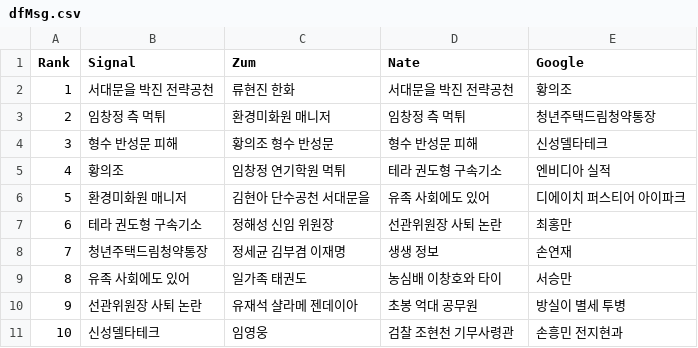
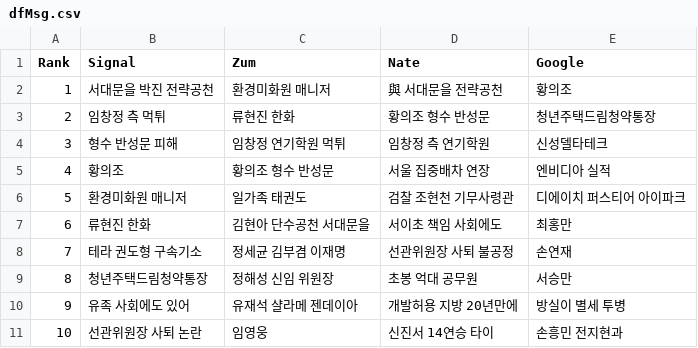
Before and after one commit to TrackerIssues/0301_TeleCollectData, a CSV file: dfMsg.csv, drawn as a sheet.

```diff
--- a/dfMsg.csv
+++ b/dfMsg.csv
@@ -1,11 +1,11 @@
 Rank,Signal,Zum,Nate,Google
-1,서대문을 박진 전략공천,류현진 한화,서대문을 박진 전략공천,황의조
-2,임창정 측 먹튀,환경미화원 매니저,임창정 측 먹튀,청년주택드림청약통장
-3,형수 반성문 피해,황의조 형수 반성문,형수 반성문 피해,신성델타테크
-4,황의조,임창정 연기학원 먹튀,테라 권도형 구속기소,엔비디아 실적
-5,환경미화원 매니저,김현아 단수공천 서대문을,유족 사회에도 있어,디에이치 퍼스티어 아이파크
-6,테라 권도형 구속기소,정해성 신임 위원장,선관위원장 사퇴 논란,최홍만
-7,청년주택드림청약통장,정세균 김부겸 이재명,생생 정보,손연재
-8,유족 사회에도 있어,일가족 태권도,농심배 이창호와 타이,서승만
-9,선관위원장 사퇴 논란,유재석 샬라메 젠데이아,초봉 억대 공무원,방실이 별세 투병
-10,신성델타테크,임영웅,검찰 조현천 기무사령관,손흥민 전지현과
+1,서대문을 박진 전략공천,환경미화원 매니저,與 서대문을 전략공천,황의조
+2,임창정 측 먹튀,류현진 한화,황의조 형수 반성문,청년주택드림청약통장
+3,형수 반성문 피해,임창정 연기학원 먹튀,임창정 측 연기학원,신성델타테크
+4,황의조,황의조 형수 반성문,서울 집중배차 연장,엔비디아 실적
+5,환경미화원 매니저,일가족 태권도,검찰 조현천 기무사령관,디에이치 퍼스티어 아이파크
+6,류현진 한화,김현아 단수공천 서대문을,서이초 책임 사회에도,최홍만
+7,테라 권도형 구속기소,정세균 김부겸 이재명,선관위원장 사퇴 불공정,손연재
+8,청년주택드림청약통장,정해성 신임 위원장,초봉 억대 공무원,서승만
+9,유족 사회에도 있어,유재석 샬라메 젠데이아,개발허용 지방 20년만에,방실이 별세 투병
+10,선관위원장 사퇴 논란,임영웅,신진서 14연승 타이,손흥민 전지현과
```
Also changed, not shown: dfKeyWord.csv.
